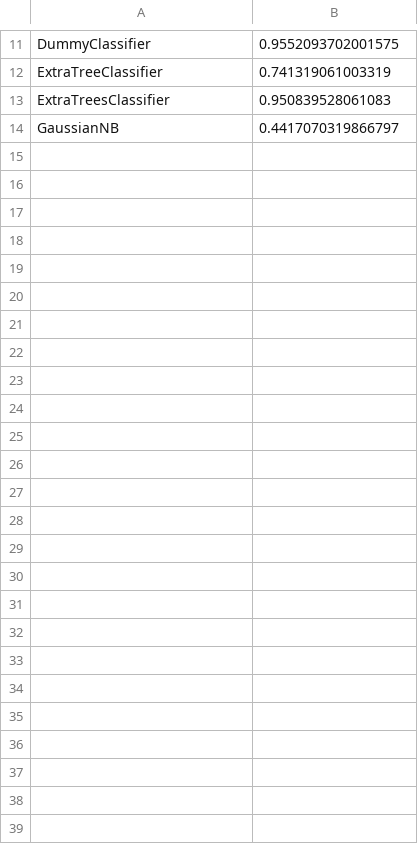
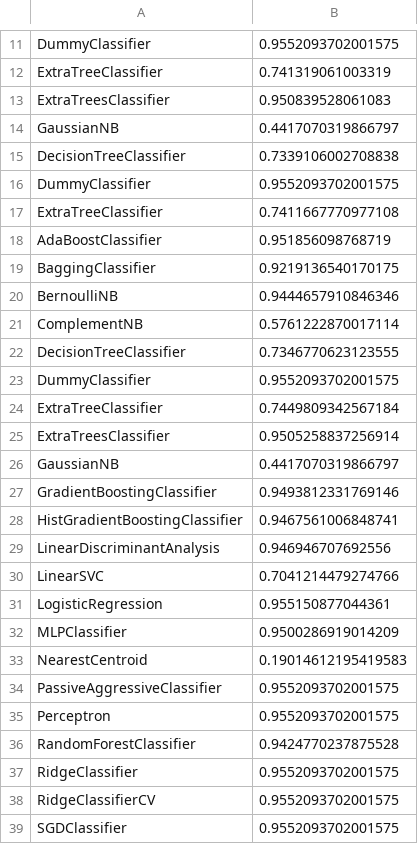
Before and after one commit to tituspellegrom/DataMiningTechniques, a CSV file: Assignment2/Final Code/val_predictions/scores.csv, drawn as a sheet; only a part is shown, gaps mark what is left out; the diff names each change by its address in the sheet, - before the commit and + after, or states it on an @@ line.

```diff
--- a/Assignment2/Final Code/val_predictions/scores.csv
+++ b/Assignment2/Final Code/val_predictions/scores.csv
+row 15: DecisionTreeClassifier | 0.7339106002708838
+row 16: DummyClassifier | 0.9552093702001575
+row 17: ExtraTreeClassifier | 0.7411667770977108
+row 18: AdaBoostClassifier | 0.951856098768719
+row 19: BaggingClassifier | 0.9219136540170175
+row 20: BernoulliNB | 0.9444657910846346
+row 21: ComplementNB | 0.5761222870017114
+row 22: DecisionTreeClassifier | 0.7346770623123555
+row 23: DummyClassifier | 0.9552093702001575
+row 24: ExtraTreeClassifier | 0.7449809342567184
+row 25: ExtraTreesClassifier | 0.9505258837256914
+row 26: GaussianNB | 0.4417070319866797
+row 27: GradientBoostingClassifier | 0.9493812331769146
+row 28: HistGradientBoostingClassifier | 0.9467561006848741
+row 29: LinearDiscriminantAnalysis | 0.946946707692556
+row 30: LinearSVC | 0.7041214479274766
+row 31: LogisticRegression | 0.955150877044361
+row 32: MLPClassifier | 0.9500286919014209
+row 33: NearestCentroid | 0.19014612195419583
+row 34: PassiveAggressiveClassifier | 0.9552093702001575
+row 35: Perceptron | 0.9552093702001575
+row 36: RandomForestClassifier | 0.9424770237875528
+row 37: RidgeClassifier | 0.9552093702001575
+row 38: RidgeClassifierCV | 0.9552093702001575
+row 39: SGDClassifier | 0.9552093702001575
```
Also changed, not shown: 3 other files.
